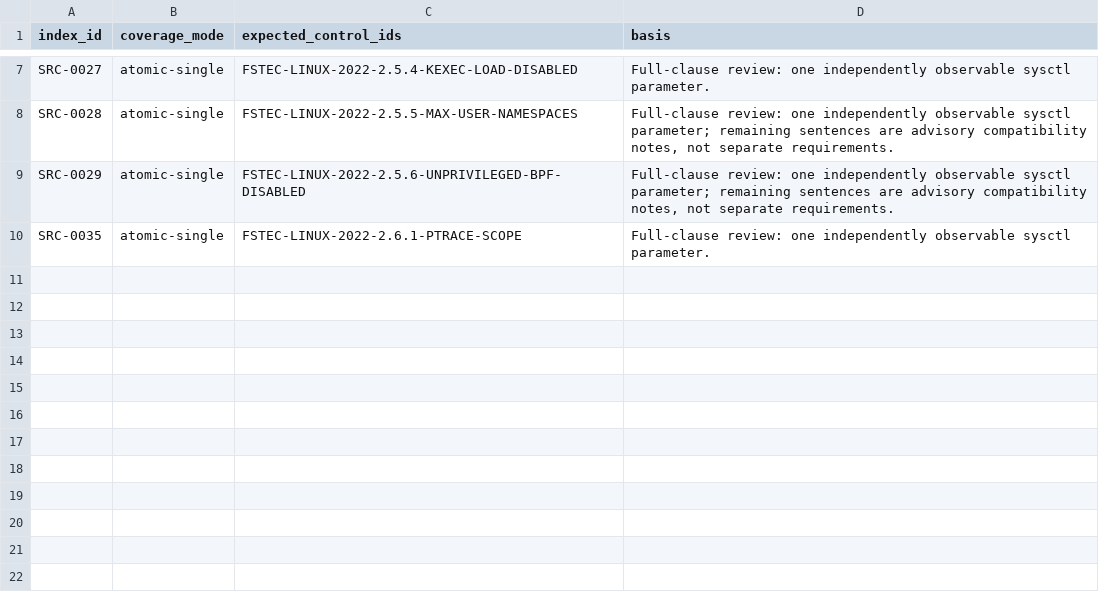
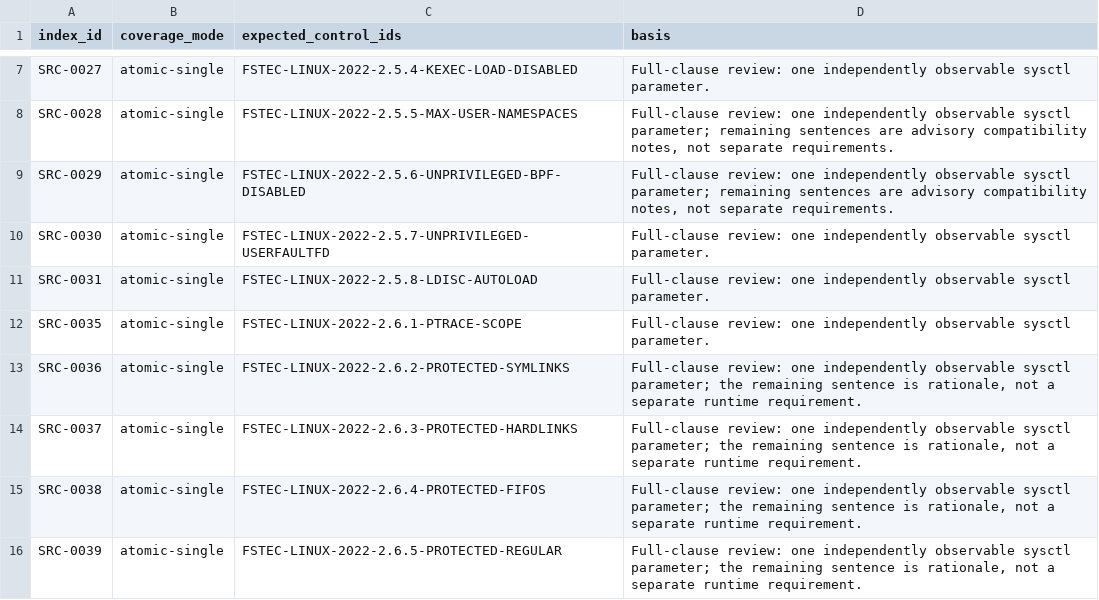
Before and after one commit to rasav65/SecureLinux-Policy, a TSV file: index/source-v4/CLOSURE-CONTRACT.tsv, drawn as a sheet; only a part is shown, gaps mark what is left out; the diff names each change by its address in the sheet, - before the commit and + after, or states it on an @@ line.

```diff
--- a/index/source-v4/CLOSURE-CONTRACT.tsv
+++ b/index/source-v4/CLOSURE-CONTRACT.tsv
+row 10: SRC-0030 | atomic-single | FSTEC-LINUX-2022-2.5.7-UNPRIVILEGED-USERFAULTFD | Full-clause review: one independently observable sysctl parameter.
+row 11: SRC-0031 | atomic-single | FSTEC-LINUX-2022-2.5.8-LDISC-AUTOLOAD | Full-clause review: one independently observable sysctl parameter.
+row 13: SRC-0036 | atomic-single | FSTEC-LINUX-2022-2.6.2-PROTECTED-SYMLINKS | Full-clause review: one independently observable sysctl parameter; the remaining sentence is rationale, not a separate runtime requirement.
+row 14: SRC-0037 | atomic-single | FSTEC-LINUX-2022-2.6.3-PROTECTED-HARDLINKS | Full-clause review: one independently observable sysctl parameter; the remaining sentence is rationale, not a separate runtime requirement.
+row 15: SRC-0038 | atomic-single | FSTEC-LINUX-2022-2.6.4-PROTECTED-FIFOS | Full-clause review: one independently observable sysctl parameter; the remaining sentence is rationale, not a separate runtime requirement.
+row 16: SRC-0039 | atomic-single | FSTEC-LINUX-2022-2.6.5-PROTECTED-REGULAR | Full-clause review: one independently observable sysctl parameter; the remaining sentence is rationale, not a separate runtime requirement.
```
Also changed, not shown: controls/fstec-core/linux-2022/CONTROL-MANIFEST.tsv, docs/ROADMAP-v3.tsv, 35 other files.
